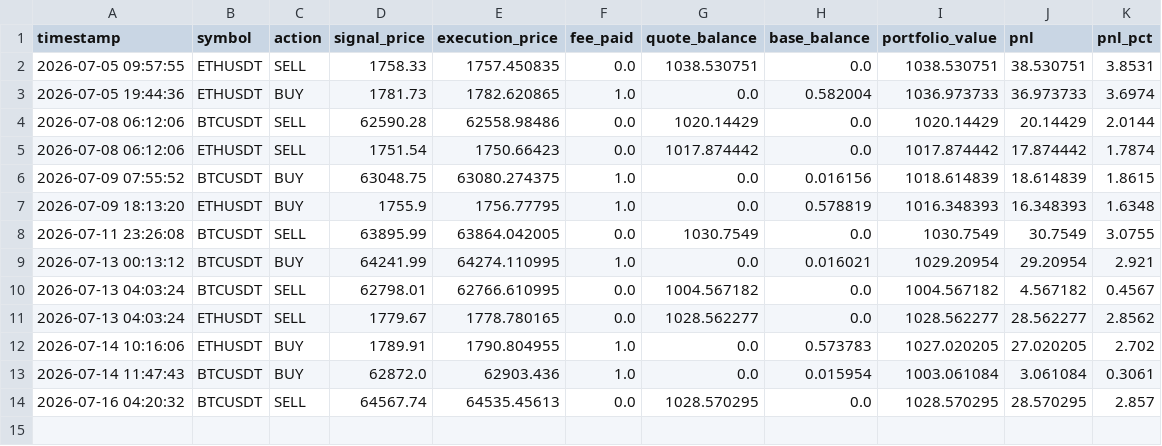
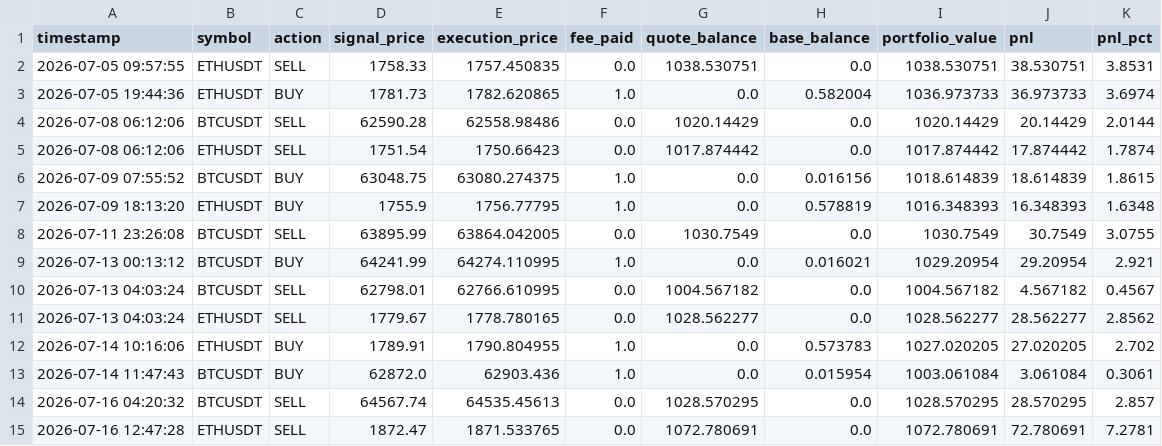
Before and after one commit to AnthonWinther/Trading_bot, a CSV file: trade_log.csv, drawn as a sheet; the diff names each change by its address in the sheet, - before the commit and + after, or states it on an @@ line.

```diff
--- a/trade_log.csv
+++ b/trade_log.csv
+row 15: 2026-07-16 12:47:28 | ETHUSDT | SELL | 1872.47 | 1871.533765 | 0.0 | 1072.780691 | 0.0 | 1072.780691 | 72.780691 | 7.2781
```
Also changed, not shown: 2 other files.
